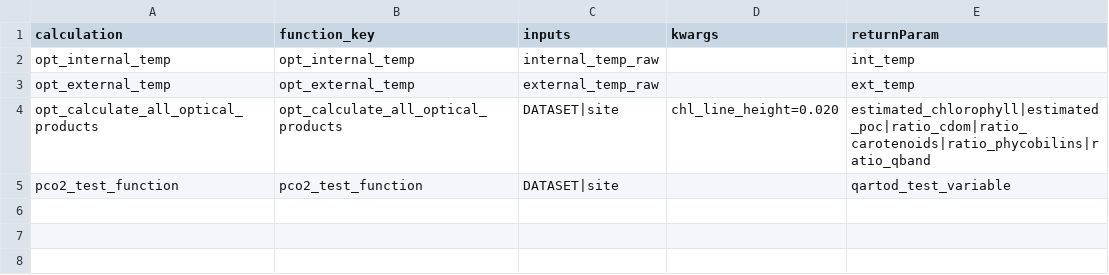
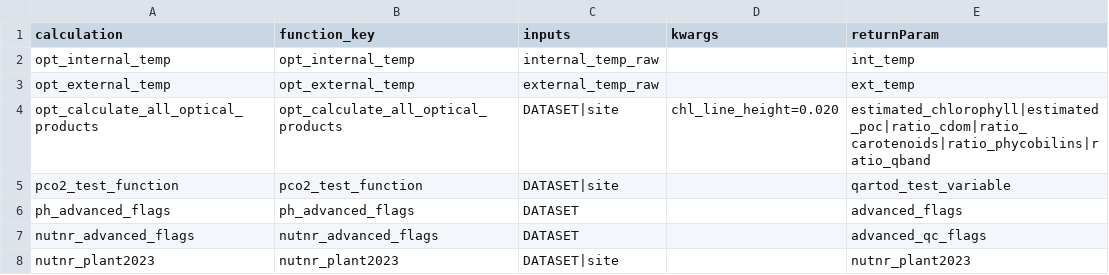
Before and after one commit to OOI-CabledArray/rca-data-tools, a CSV file: rca_data_tools/qaqc/params/calculateCalls.csv, drawn as a sheet.

```diff
--- a/rca_data_tools/qaqc/params/calculateCalls.csv
+++ b/rca_data_tools/qaqc/params/calculateCalls.csv
@@ -5 +5,4 @@ opt_calculate_all_optical_products,opt_calculate_all_optical_products,DATASET|si
 pco2_test_function,pco2_test_function,DATASET|site,,qartod_test_variable
+ph_advanced_flags,ph_advanced_flags,DATASET,,advanced_flags
+nutnr_advanced_flags,nutnr_advanced_flags,DATASET,,advanced_qc_flags
+nutnr_plant2023,nutnr_plant2023,DATASET|site,,nutnr_plant2023
```
Also changed, not shown: rca_data_tools/qaqc/params/siteCalculations.csv, rca_data_tools/qaqc/params/sitesDictionary.csv, 2 other files.
